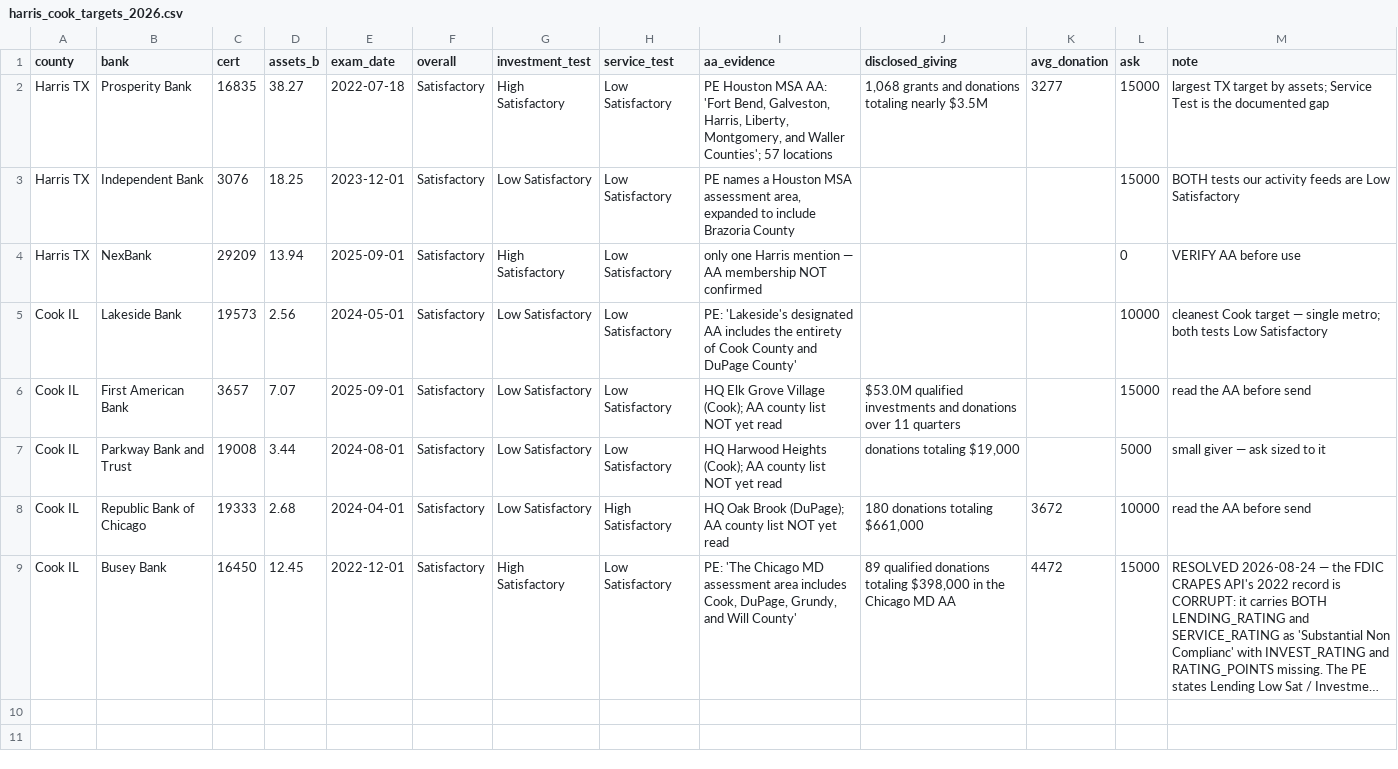
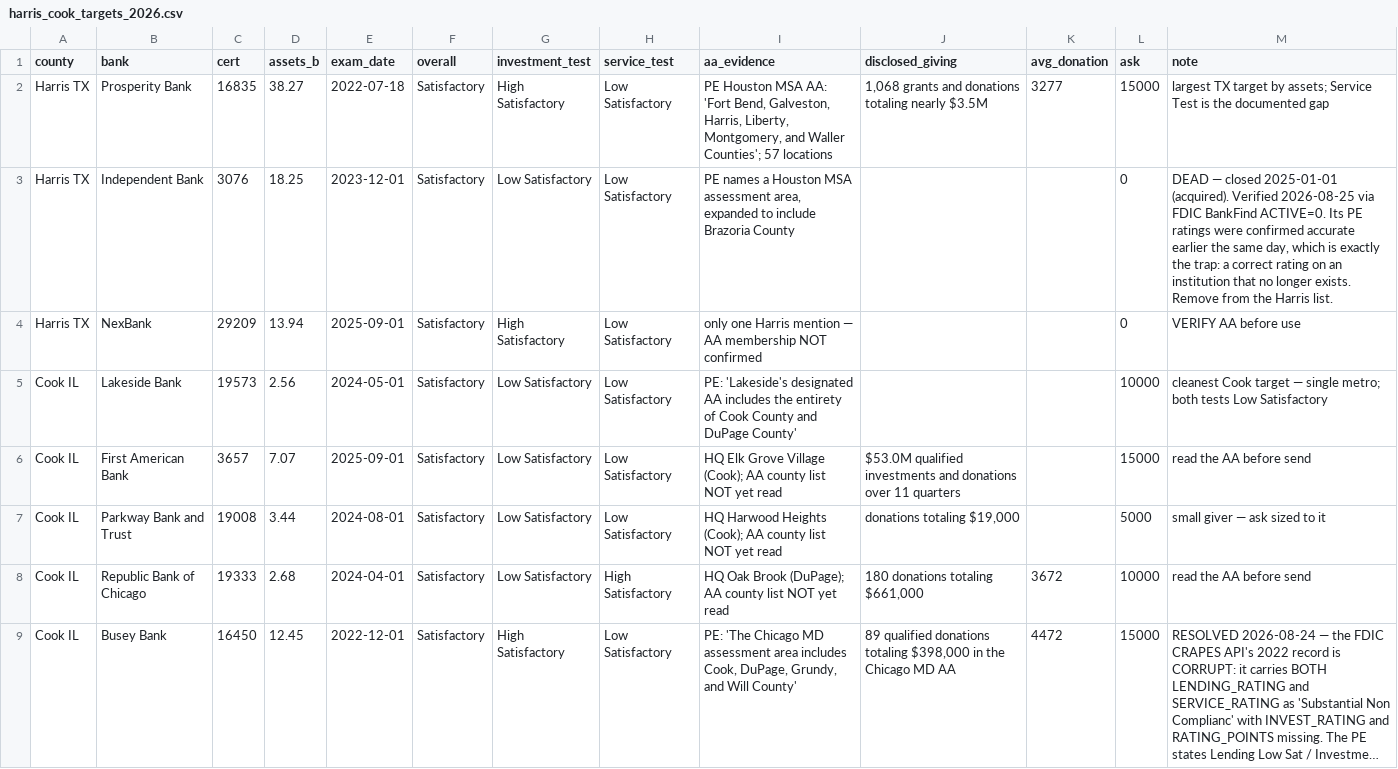
Before and after one commit to matthewgg22/Civica, a CSV file: data-ops/analysis/bank-pe-mining/harris_cook_targets_2026.csv, drawn as a sheet; long unchanged cells end in ….

```diff
--- a/data-ops/analysis/bank-pe-mining/harris_cook_targets_2026.csv
+++ b/data-ops/analysis/bank-pe-mining/harris_cook_targets_2026.csv
@@ -2,3 +2,3 @@ county,bank,cert,assets_b,exam_date,overall,investment_test,service_test,aa_evid
 Harris TX,Prosperity Bank,16835,38.27,2022-07-18,Satisfactory,High Satisfactory,Low Satisfactory,"PE Houston MSA AA: 'Fort Bend, Galveston, Harris, Liberty, Montgomery, and Waller Counties'; 57 locations","1,068 grants and donations totaling nearly $3.5M",3277,15000,largest TX target by assets; Service Test is the documented gap
-Harris TX,Independent Bank,3076,18.25,2023-12-01,Satisfactory,Low Satisfactory,Low Satisfactory,"PE names a Houston MSA assessment area, expanded to include Brazoria County",,,15000,BOTH tests our activity feeds are Low Satisfactory
+Harris TX,Independent Bank,3076,18.25,2023-12-01,Satisfactory,Low Satisfactory,Low Satisfactory,"PE names a Houston MSA assessment area, expanded to include Brazoria County",,,0,"DEAD — closed 2025-01-01 (acquired). Verified 2026-08-25 via FDIC BankFind ACTIVE=0. Its PE ratings were confirmed accurate earlier the same day, which is exactly the trap: a correct rating on an institution that no longer exists. Remove from the Harris list."
 Harris TX,NexBank,29209,13.94,2025-09-01,Satisfactory,High Satisfactory,Low Satisfactory,only one Harris mention — AA membership NOT confirmed,,,0,VERIFY AA before use
```
Also changed, not shown: data-ops/analysis/bank-pe-mining/fdic_pressure_universe_2026.csv, 5 other files.
